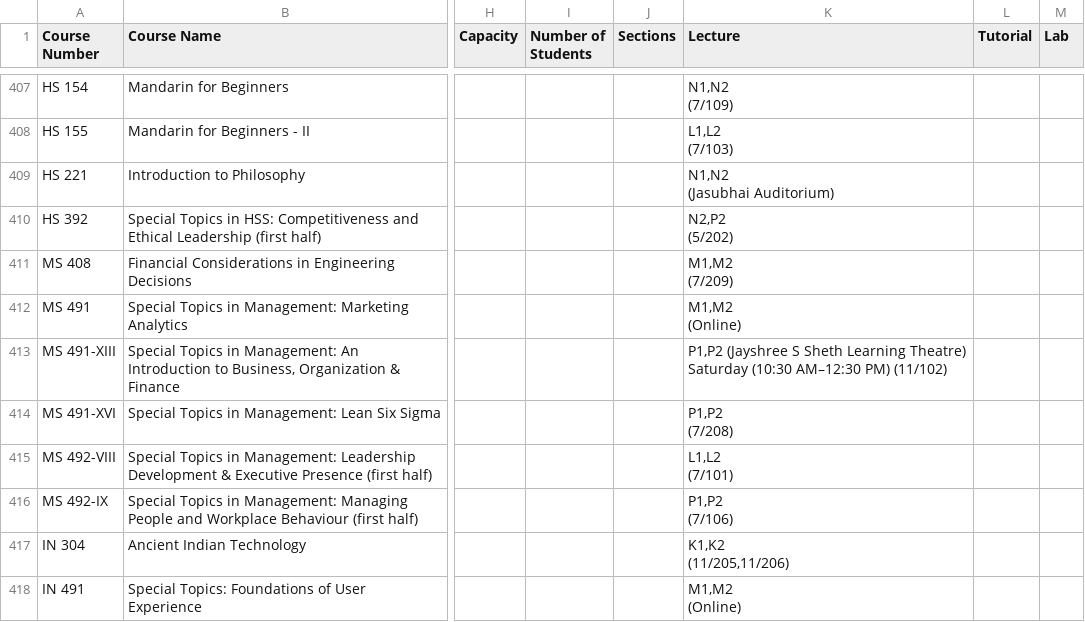
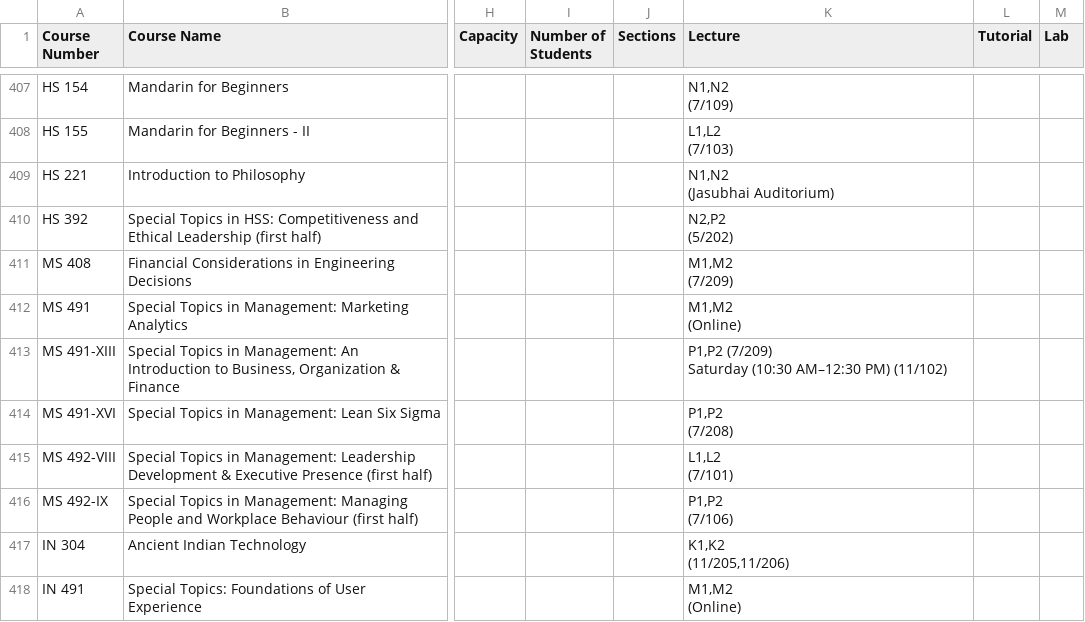
Before and after one commit to Naveen-Pal/timetable, a CSV file: Timetable.csv, drawn as a sheet; only a part is shown, gaps mark what is left out; ↵ is a line break in a cell; the diff covers the shown part only; the diff names each change by its address in the sheet, - before the commit and + after, or states it on an @@ line.

```diff
--- a/Timetable.csv
+++ b/Timetable.csv
-K413 (Lecture): P1,P2 (Jayshree S Sheth Learning Theatre) ↵ Saturday (10:30…
+K413 (Lecture): P1,P2 (7/209) ↵ Saturday (10:30…
```
Also changed, not shown: 6 edited cells elsewhere in this file, Updated_Processed_Timetable.csv.
